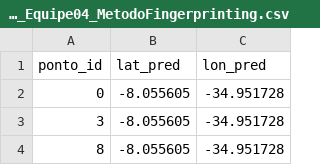
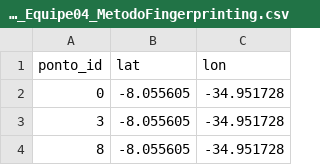
Before and after one commit to pccql/comunicacoes-moveis, a CSV file: submit_files/Resultados_Equipe04_MetodoFingerprinting.csv, drawn as a sheet; only a part is shown.

Commit message:
adjust submit files columns names

```diff
--- a/submit_files/Resultados_Equipe04_MetodoFingerprinting.csv
+++ b/submit_files/Resultados_Equipe04_MetodoFingerprinting.csv
@@ -1,2 +1,2 @@
-ponto_id,lat_pred,lon_pred
+ponto_id,lat,lon
 0,-8.055605,-34.951728
```
Also changed, not shown: submit_files/Resultados_Equipe04_MetodoKNN.csv, 2 other files.
